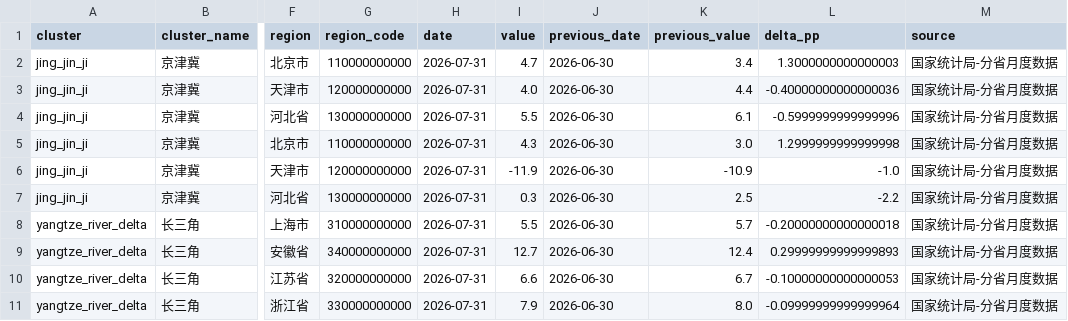
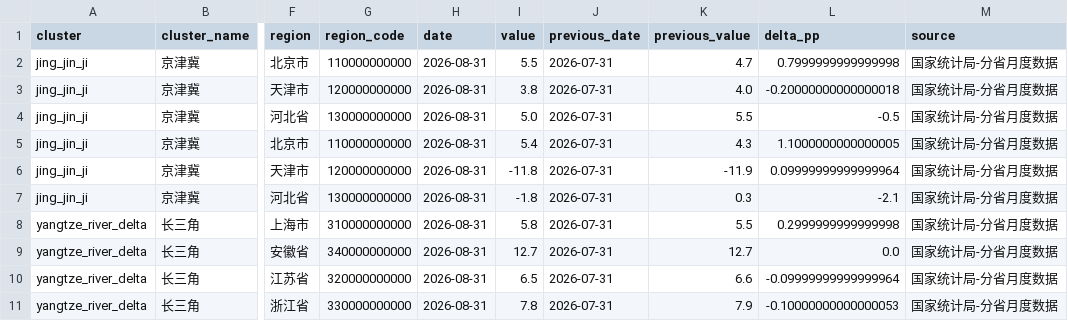
Before and after one commit to nameN0tNULL/family-economic-dashboard, a CSV file: dist/regional_latest.csv, drawn as a sheet; only a part is shown, gaps mark what is left out; the diff covers the shown part only; the diff names each change by its address in the sheet, - before the commit and + after, or states it on an @@ line.

```diff
--- a/dist/regional_latest.csv
+++ b/dist/regional_latest.csv
-H2:H11 (date): 2026-07-31
+H2:H11 (date): 2026-08-31
-I2 (value): 4.7
+I2 (value): 5.5
-J2:J11 (previous_date): 2026-06-30
+J2:J11 (previous_date): 2026-07-31
-K2 (previous_value): 3.4
+K2 (previous_value): 4.7
-L2 (delta_pp): 1.3000000000000003
+L2 (delta_pp): 0.7999999999999998
-I3 (value): 4.0
+I3 (value): 3.8
-K3 (previous_value): 4.4
+K3 (previous_value): 4.0
-L3 (delta_pp): -0.40000000000000036
+L3 (delta_pp): -0.20000000000000018
-I4 (value): 5.5
+I4 (value): 5.0
-K4 (previous_value): 6.1
+K4 (previous_value): 5.5
-L4 (delta_pp): -0.5999999999999996
+L4 (delta_pp): -0.5
-I5 (value): 4.3
+I5 (value): 5.4
-K5 (previous_value): 3.0
+K5 (previous_value): 4.3
-L5 (delta_pp): 1.2999999999999998
+L5 (delta_pp): 1.1000000000000005
-I6 (value): -11.9
+I6 (value): -11.8
-K6 (previous_value): -10.9
+K6 (previous_value): -11.9
-L6 (delta_pp): -1.0
+L6 (delta_pp): 0.09999999999999964
-I7 (value): 0.3
+I7 (value): -1.8
-K7 (previous_value): 2.5
+K7 (previous_value): 0.3
-L7 (delta_pp): -2.2
+L7 (delta_pp): -2.1
-I8 (value): 5.5
+I8 (value): 5.8
-K8 (previous_value): 5.7
+K8 (previous_value): 5.5
-L8 (delta_pp): -0.20000000000000018
+L8 (delta_pp): 0.2999999999999998
-K9 (previous_value): 12.4
+K9 (previous_value): 12.7
-L9 (delta_pp): 0.29999999999999893
+L9 (delta_pp): 0.0
-I10 (value): 6.6
+I10 (value): 6.5
-K10 (previous_value): 6.7
+K10 (previous_value): 6.6
-L10 (delta_pp): -0.10000000000000053
+L10 (delta_pp): -0.09999999999999964
-I11 (value): 7.9
+I11 (value): 7.8
-K11 (previous_value): 8.0
+K11 (previous_value): 7.9
-L11 (delta_pp): -0.09999999999999964
+L11 (delta_pp): -0.10000000000000053
```
Also changed, not shown: 78 edited cells elsewhere in this file, data/official_observations.csv, dist/regional_summary.csv, 3 other files.
